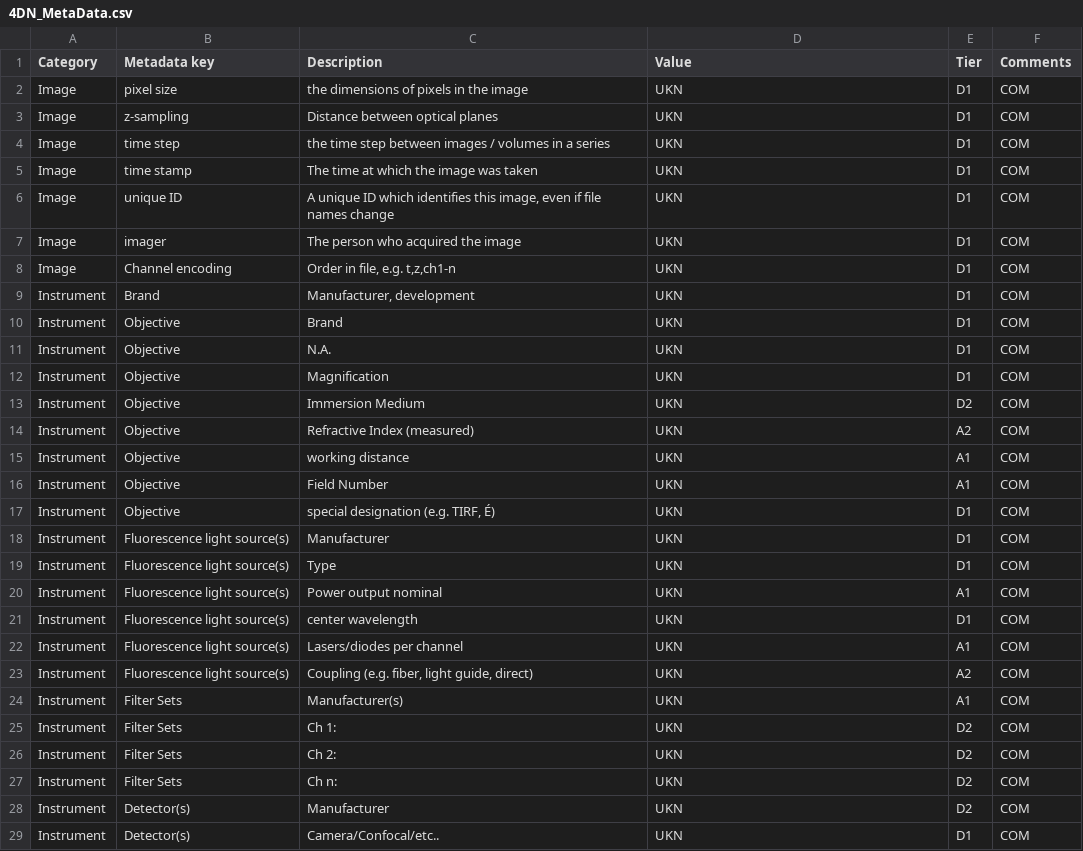
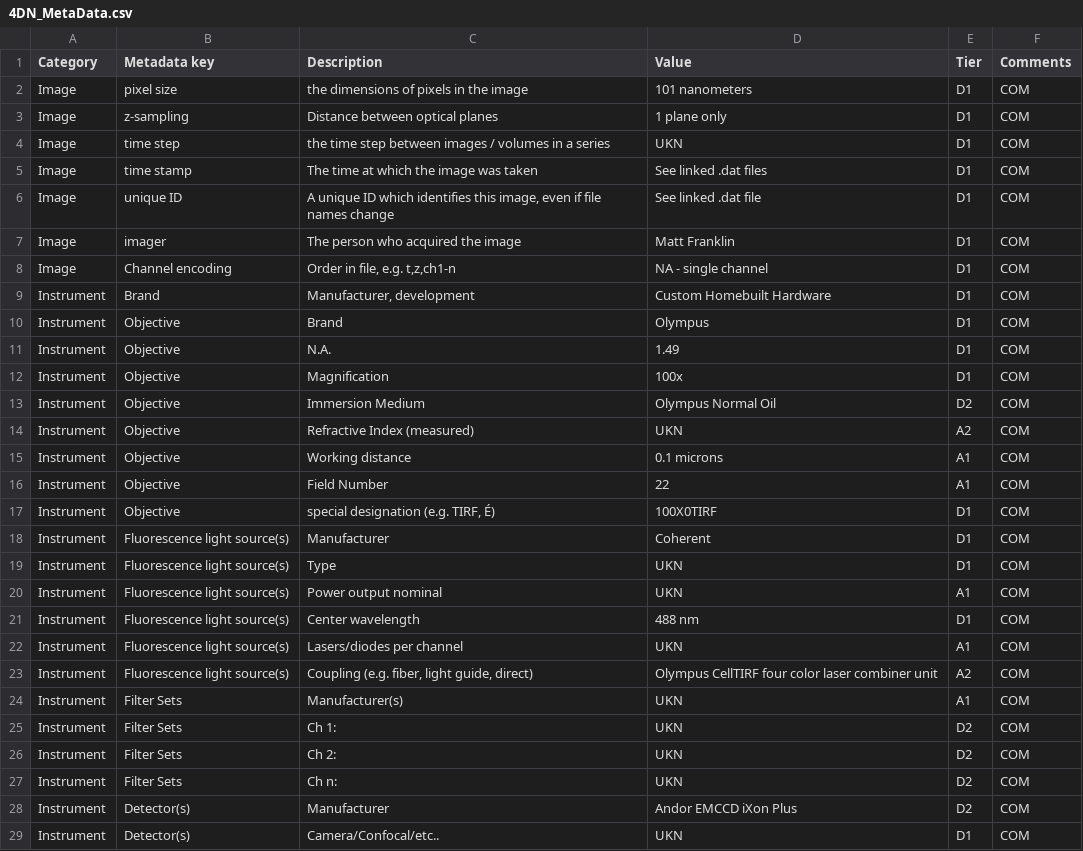
Before and after one commit to LiphardtLab/HistoneTracking, a CSV file: 4DN_MetaData.csv, drawn as a sheet; only a part is shown; the diff covers the shown part only.

Commit message:
/metadata/

```diff
--- a/4DN_MetaData.csv
+++ b/4DN_MetaData.csv
@@ -1,24 +1,24 @@
 Category,Metadata key,Description,Value,Tier,Comments
-Image,pixel size,the dimensions of pixels in the image,UKN,D1,COM
-Image,z-sampling,Distance between optical planes,UKN,D1,COM
+Image,pixel size,the dimensions of pixels in the image,101 nanometers,D1,COM
+Image,z-sampling,Distance between optical planes,1 plane only,D1,COM
 Image,time step,the time step between images / volumes in a series,UKN,D1,COM
-Image,time stamp,The time at which the image was taken,UKN,D1,COM
-Image,unique ID,"A unique ID which identifies this image, even if file names change",UKN,D1,COM
-Image,imager,The person who acquired the image,UKN,D1,COM
-Image,Channel encoding,"Order in file, e.g. t,z,ch1-n",UKN,D1,COM
-Instrument,Brand,"Manufacturer, development",UKN,D1,COM
-Instrument,Objective,Brand,UKN,D1,COM
-Instrument,Objective,N.A.,UKN,D1,COM
-Instrument,Objective,Magnification,UKN,D1,COM
-Instrument,Objective,Immersion Medium,UKN,D2,COM
+Image,time stamp,The time at which the image was taken,See linked .dat files,D1,COM
+Image,unique ID,"A unique ID which identifies this image, even if file names change",See linked .dat file,D1,COM
+Image,imager,The person who acquired the image,Matt Franklin,D1,COM
+Image,Channel encoding,"Order in file, e.g. t,z,ch1-n",NA - single channel,D1,COM
+Instrument,Brand,"Manufacturer, development",Custom Homebuilt Hardware,D1,COM
+Instrument,Objective,Brand,Olympus,D1,COM
+Instrument,Objective,N.A.,1.49,D1,COM
+Instrument,Objective,Magnification,100x,D1,COM
+Instrument,Objective,Immersion Medium,Olympus Normal Oil,D2,COM
 Instrument,Objective,Refractive Index (measured),UKN,A2,COM
-Instrument,Objective,working distance,UKN,A1,COM
-Instrument,Objective,Field Number,UKN,A1,COM
-Instrument,Objective,"special designation (e.g. TIRF, É)",UKN,D1,COM
-Instrument,Fluorescence light source(s),Manufacturer,UKN,D1,COM
+Instrument,Objective,Working distance,0.1 microns,A1,COM
+Instrument,Objective,Field Number,22,A1,COM
+Instrument,Objective,"special designation (e.g. TIRF, É)",100X0TIRF,D1,COM
+Instrument,Fluorescence light source(s),Manufacturer,Coherent,D1,COM
 Instrument,Fluorescence light source(s),Type,UKN,D1,COM
 Instrument,Fluorescence light source(s),Power output nominal,UKN,A1,COM
-Instrument,Fluorescence light source(s),center wavelength,UKN,D1,COM
+Instrument,Fluorescence light source(s),Center wavelength,488 nm,D1,COM
 Instrument,Fluorescence light source(s),Lasers/diodes per channel,UKN,A1,COM
-Instrument,Fluorescence light source(s),"Coupling (e.g. fiber, light guide, direct)",UKN,A2,COM
+Instrument,Fluorescence light source(s),"Coupling (e.g. fiber, light guide, direct)",Olympus CellTIRF four color laser combiner unit,A2,COM
 Instrument,Filter Sets,Manufacturer(s),UKN,A1,COM
@@ -27,3 +27,3 @@ Instrument,Filter Sets,Ch 2:,UKN,D2,COM
 Instrument,Filter Sets,Ch n:,UKN,D2,COM
-Instrument,Detector(s),Manufacturer,UKN,D2,COM
+Instrument,Detector(s),Manufacturer,Andor EMCCD iXon Plus,D2,COM
 Instrument,Detector(s),Camera/Confocal/etc..,UKN,D1,COM
```
Also changed, not shown: 11 edited cells elsewhere in this file.
